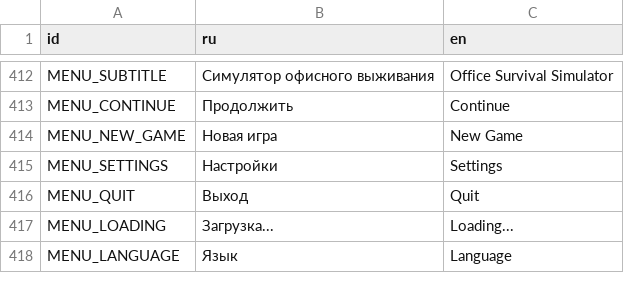
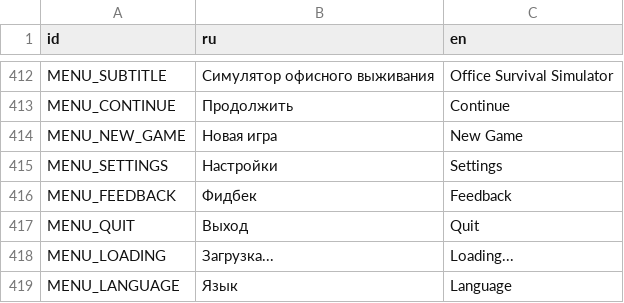
Before and after one commit to Esca69/project-manager-sim, a CSV file: Localization/translations.csv, drawn as a sheet; only a part is shown, gaps mark what is left out; the diff names each change by its address in the sheet, - before the commit and + after, or states it on an @@ line.

```diff
--- a/Localization/translations.csv
+++ b/Localization/translations.csv
+row 416: MENU_FEEDBACK | Фидбек | Feedback
```
Also changed, not shown: 2 other files.
